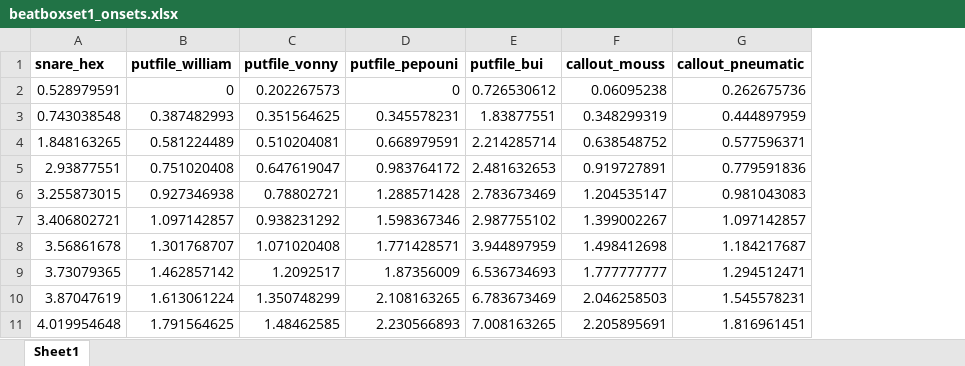
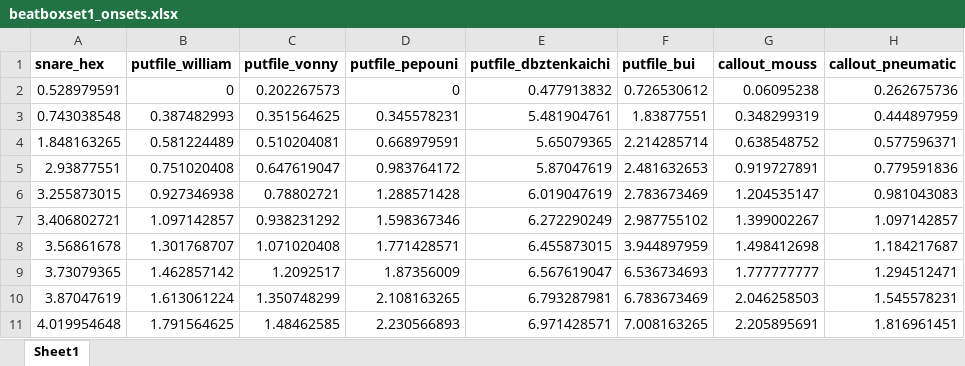
Before and after one commit to wkopacz6/BeatVox, an Excel workbook: Python/beatboxset1/beatboxset1_annotations/beatboxset1_onsets.xlsx, sheet Sheet1, drawn as a sheet; only a part is shown; values as stored, in another font and other column widths than the file's, no borders; the diff names each change by its address in the sheet, - before the commit and + after, or states it on an @@ line.

```diff
--- a/Python/beatboxset1/beatboxset1_annotations/beatboxset1_onsets.xlsx (sheet Sheet1)
+++ b/Python/beatboxset1/beatboxset1_annotations/beatboxset1_onsets.xlsx (sheet Sheet1)
+column E (putfile_dbztenkaichi), rows 2-11: 0.477913832 | 5.481904761 | 5.65079365 | 5.87047619 | 6.019047619 | 6.272290249 | 6.455873015 | 6.567619047 | 6.793287981 | 6.971428571
```
Also changed, not shown: 2 other files.
